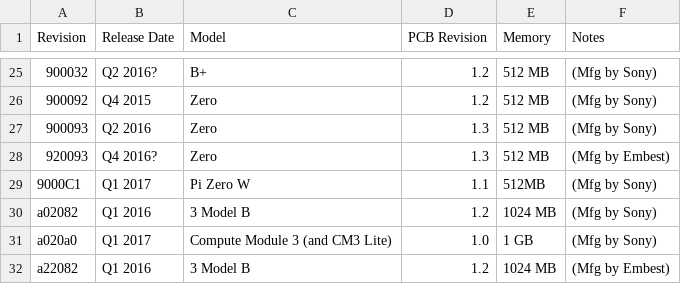
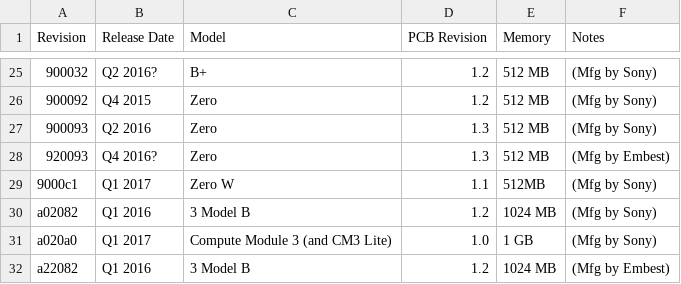
Before and after one commit to sund/dotfiles2, a CSV file: rpimodels.csv, drawn as a sheet; only a part is shown, gaps mark what is left out.

Commit message:
Fix typo for Zero W

```diff
--- a/rpimodels.csv
+++ b/rpimodels.csv
@@ -28,3 +28,3 @@
 "920093","Q4 2016?","Zero","1.3","512 MB","(Mfg by Embest)"
-"9000C1","Q1 2017","Pi Zero W","1.1","512MB","(Mfg by Sony)"
+"9000c1","Q1 2017","Zero W","1.1","512MB","(Mfg by Sony)"
 "a02082","Q1 2016","3 Model B",1.2,"1024 MB","(Mfg by Sony)"
```
